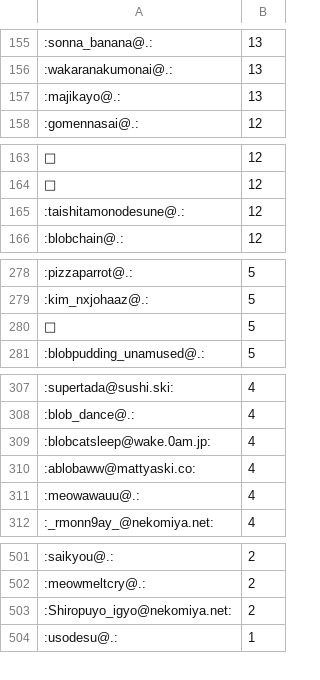
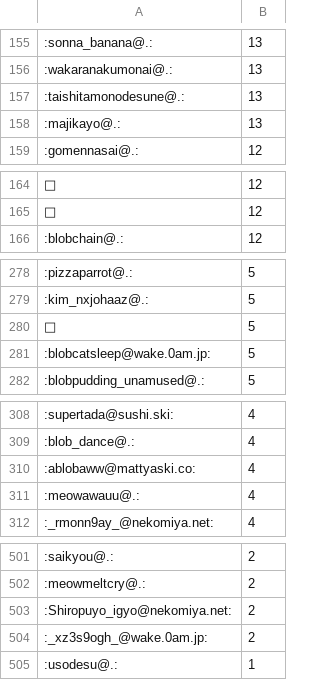
Before and after one commit to haborite/emoji_ski, a CSV file: misskey.cf/misskey.cf.csv, drawn as a sheet; only a part is shown, gaps mark what is left out; removed rows and columns are numbered as before the commit, all else as after; the diff covers the shown part only; the diff names each change by its address in the sheet, - before the commit and + after, or states it on an @@ line.

```diff
--- a/misskey.cf/misskey.cf.csv
+++ b/misskey.cf/misskey.cf.csv
+row 157: :taishitamonodesune@.: | 13
-row 165: :taishitamonodesune@.: | 12
+row 281: :blobcatsleep@wake.0am.jp: | 5
-row 309: :blobcatsleep@wake.0am.jp: | 4
+row 504: :_xz3s9ogh_@wake.0am.jp: | 2
```
Also changed, not shown: 3 added rows, 4 removed rows and 9 edited cells elsewhere in this file, misskey.io/misskey.io.csv, misskey.noellabo.jp/misskey.noellabo.jp.csv, 4 other files.
